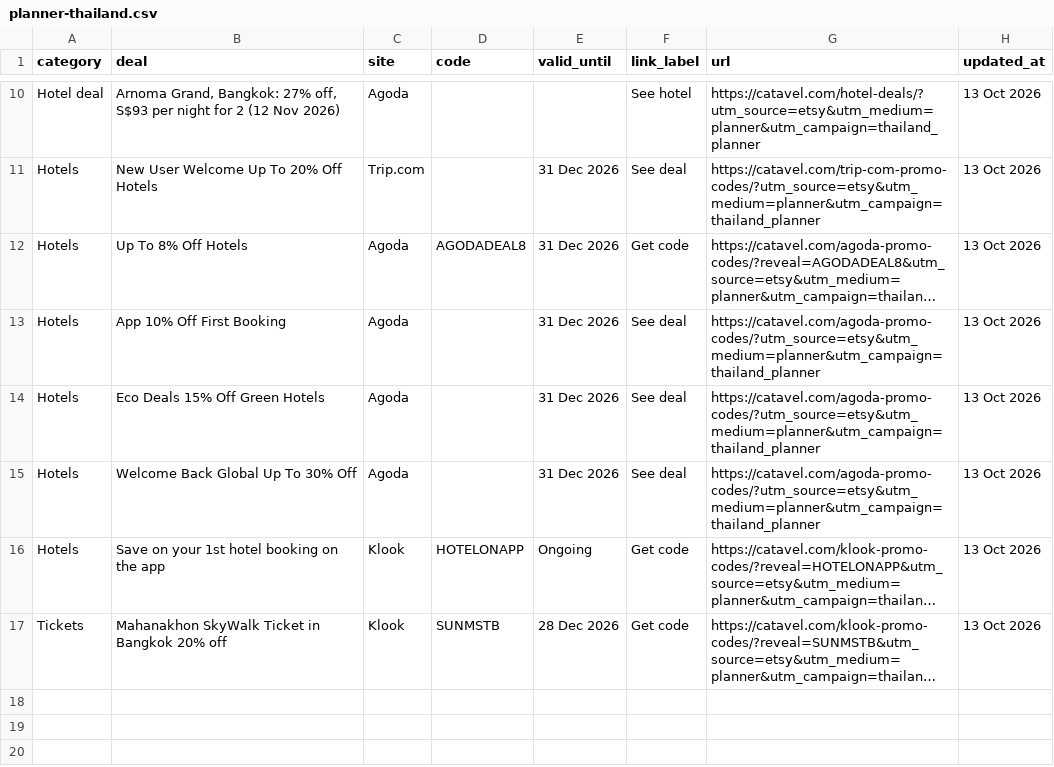
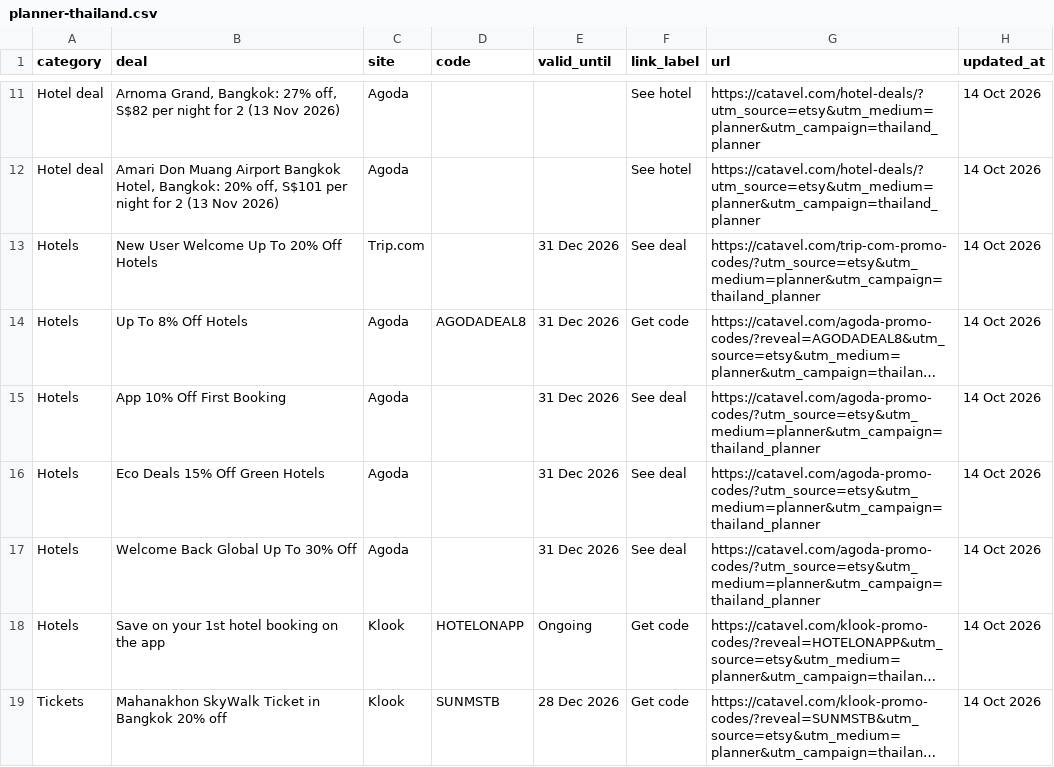
Before and after one commit to catavel/Catavel, a CSV file: feeds/planner-thailand.csv, drawn as a sheet; only a part is shown, gaps mark what is left out; long unchanged cells end in …; addresses are those after the commit; the diff covers the shown part only; the diff names each change by its address in the sheet, - before the commit and + after, or states it on an @@ line.

Commit message:
chore: update planner feed thailand [2026-10-14]

```diff
--- a/feeds/planner-thailand.csv
+++ b/feeds/planner-thailand.csv
-B11 (deal): …27% off, S$93 per night for 2 (12 Nov 2026)
+B11 (deal): …27% off, S$82 per night for 2 (13 Nov 2026)
-H11 (updated_at): 13 Oct 2026
+H11 (updated_at): 14 Oct 2026
+row 12: Hotel deal | Amari Don Muang Airport Bangkok Hotel, Bangkok: 20% off, S$101 per night for 2 (13 Nov 2026) | Agoda |  |  | See hotel | https://catavel.com/hotel-deals/?utm_source=etsy&utm_medium=planner&utm_campaign=thailand_planner | 14 Oct 2026
-H13:H19 (updated_at): 13 Oct 2026
+H13:H19 (updated_at): 14 Oct 2026
```
Also changed, not shown: 1 added row and 16 edited cells elsewhere in this file.
